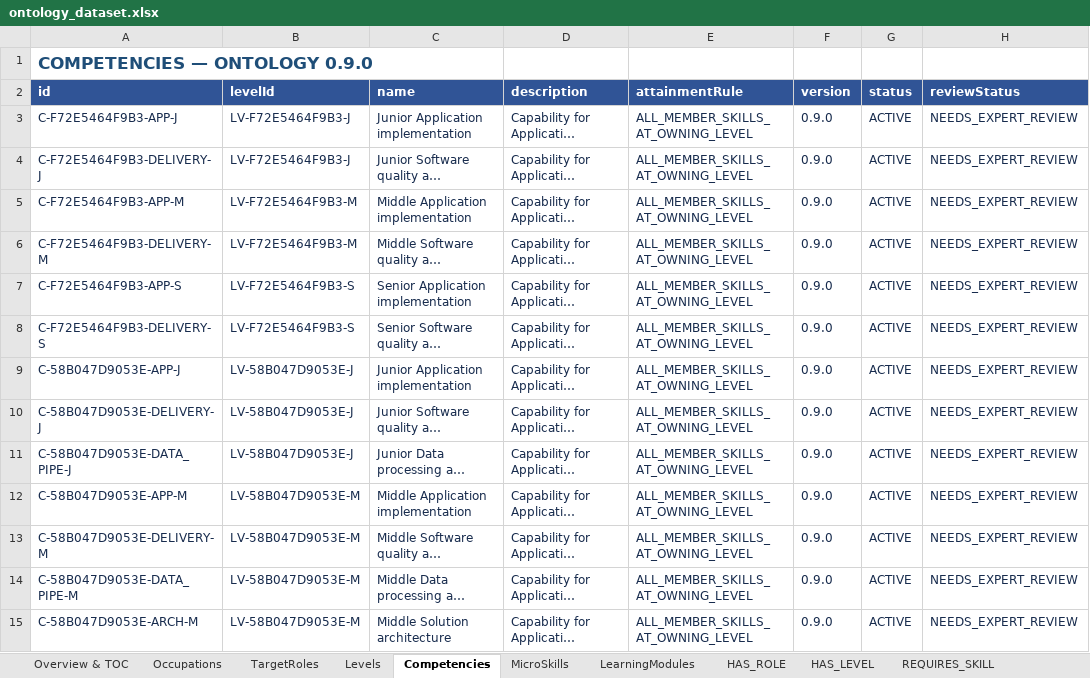
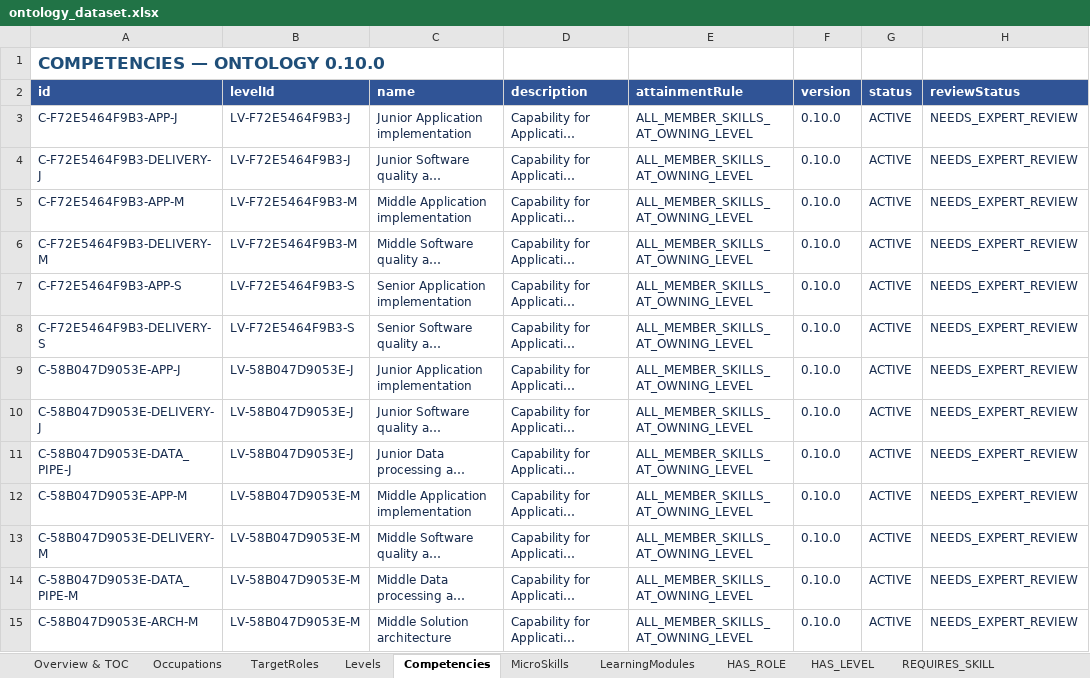
Before and after one commit to SEP490-Fall-2026-GFA26SE64/SEP490, an Excel workbook: documents/dataset/ontology_dataset.xlsx, sheet Competencies, drawn as a sheet; only a part is shown; long unchanged cells end in …; values as stored, in another font and other column widths than the file's, no borders; the diff covers the shown part only; the diff names each change by its address in the sheet, - before the commit and + after, or states it on an @@ line.

Commit message:
Update ontology
add outcomeCoverage, remove Level.content

```diff
--- a/documents/dataset/ontology_dataset.xlsx (sheet Competencies)
+++ b/documents/dataset/ontology_dataset.xlsx (sheet Competencies)
-A1 (id): COMPETENCIES — ONTOLOGY 0.9.0
+A1 (id): COMPETENCIES — ONTOLOGY 0.10.0
-F3:F15 (version): 0.9.0
+F3:F15 (version): 0.10.0
```
Also changed, not shown: 459 edited cells elsewhere in this sheet, sheet HAS_SKILL, sheet REQUIRES_SKILL, sheet HAS_COMPETENCY, sheet TEACHES, sheet Levels, sheet HAS_LEVEL, 10 more sheets, other sheet tabs, 25 other files.
